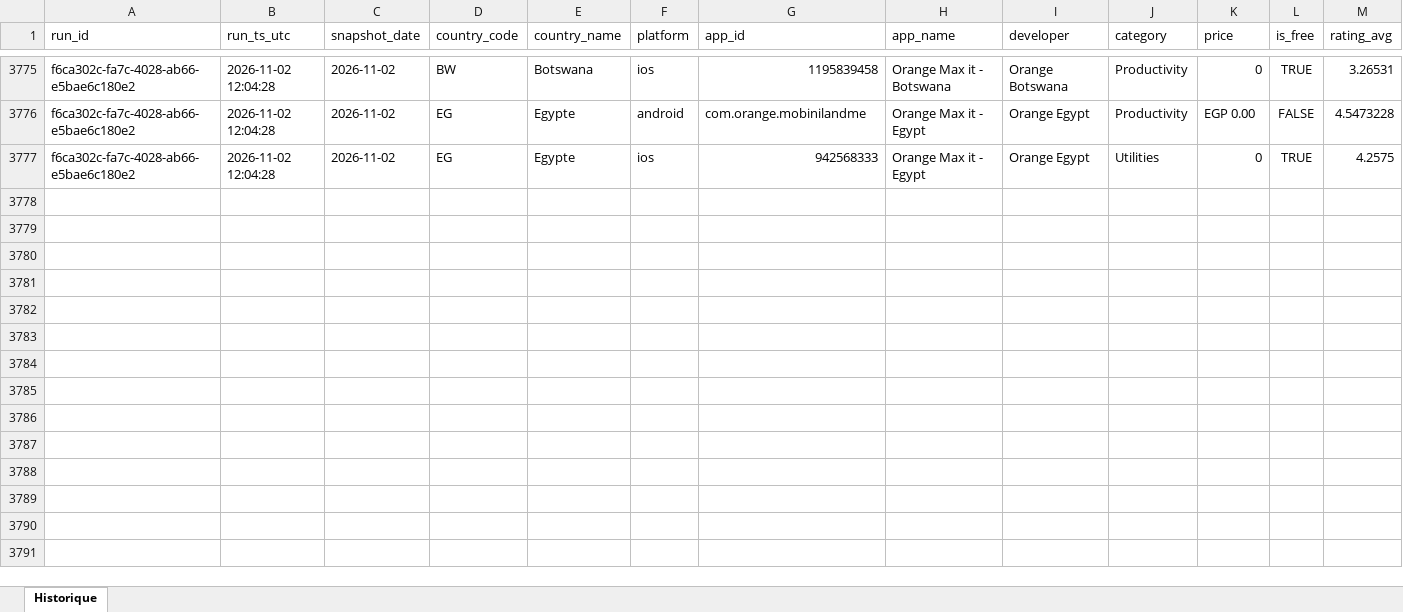
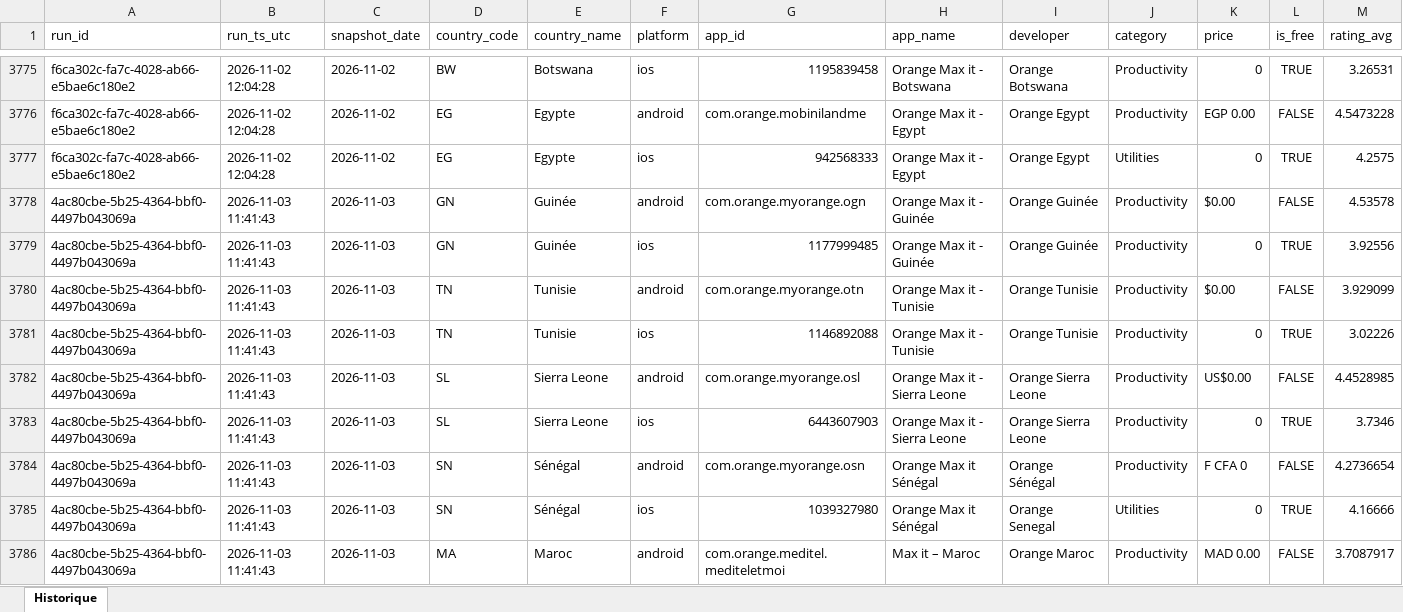
Before and after one commit to pdroquemaurel-stack/maxit-store-tracker, an Excel workbook: maxit_store_history.xlsx, sheet Historique, drawn as a sheet; only a part is shown, gaps mark what is left out; values as stored, in another font and other column widths than the file's, no borders; rows hold the shown columns only; the diff covers the shown part only; the diff names each change by its address in the sheet, - before the commit and + after, or states it on an @@ line.

```diff
--- a/maxit_store_history.xlsx (sheet Historique)
+++ b/maxit_store_history.xlsx (sheet Historique)
+row 3778: 4ac80cbe-5b25-4364-bbf0-4497b043069a | 2026-11-03 11:41:43 | 2026-11-03 | GN | Guinée | android | com.orange.myorange.ogn | Orange Max it - Guinée | Orange Guinée | Productivity | $0.00 | FALSE | 4.53578
+row 3779: 4ac80cbe-5b25-4364-bbf0-4497b043069a | 2026-11-03 11:41:43 | 2026-11-03 | GN | Guinée | ios | 1177999485 | Orange Max it - Guinée | Orange Guinée | Productivity | 0 | TRUE | 3.92556
+row 3780: 4ac80cbe-5b25-4364-bbf0-4497b043069a | 2026-11-03 11:41:43 | 2026-11-03 | TN | Tunisie | android | com.orange.myorange.otn | Orange Max it - Tunisie | Orange Tunisie | Productivity | $0.00 | FALSE | 3.929099
+row 3781: 4ac80cbe-5b25-4364-bbf0-4497b043069a | 2026-11-03 11:41:43 | 2026-11-03 | TN | Tunisie | ios | 1146892088 | Orange Max it - Tunisie | Orange Tunisie | Productivity | 0 | TRUE | 3.02226
+row 3782: 4ac80cbe-5b25-4364-bbf0-4497b043069a | 2026-11-03 11:41:43 | 2026-11-03 | SL | Sierra Leone | android | com.orange.myorange.osl | Orange Max it - Sierra Leone | Orange Sierra Leone | Productivity | US$0.00 | FALSE | 4.4528985
+row 3783: 4ac80cbe-5b25-4364-bbf0-4497b043069a | 2026-11-03 11:41:43 | 2026-11-03 | SL | Sierra Leone | ios | 6443607903 | Orange Max it - Sierra Leone | Orange Sierra Leone | Productivity | 0 | TRUE | 3.7346
+row 3784: 4ac80cbe-5b25-4364-bbf0-4497b043069a | 2026-11-03 11:41:43 | 2026-11-03 | SN | Sénégal | android | com.orange.myorange.osn | Orange Max it Sénégal | Orange Sénégal | Productivity | F CFA 0 | FALSE | 4.2736654
+row 3785: 4ac80cbe-5b25-4364-bbf0-4497b043069a | 2026-11-03 11:41:43 | 2026-11-03 | SN | Sénégal | ios | 1039327980 | Orange Max it Sénégal | Orange Senegal | Utilities | 0 | TRUE | 4.16666
+row 3786: 4ac80cbe-5b25-4364-bbf0-4497b043069a | 2026-11-03 11:41:43 | 2026-11-03 | MA | Maroc | android | com.orange.meditel.mediteletmoi | Max it – Maroc | Orange Maroc | Productivity | MAD 0.00 | FALSE | 3.7087917
```
Also changed, not shown: 23 added rows elsewhere in this sheet.
